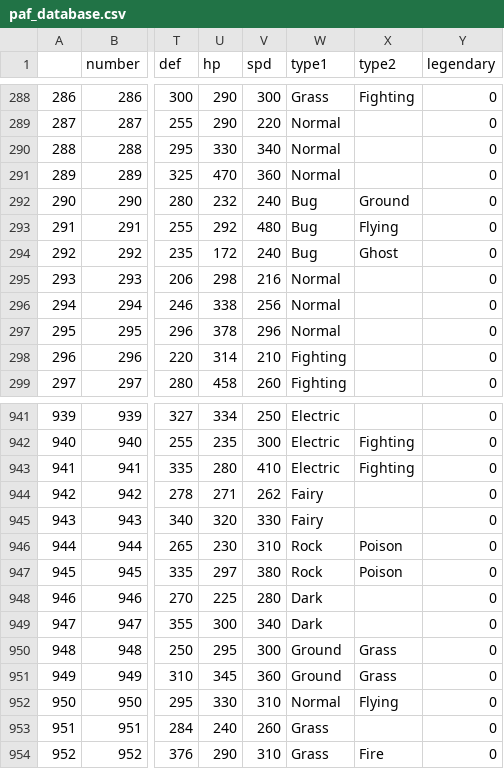
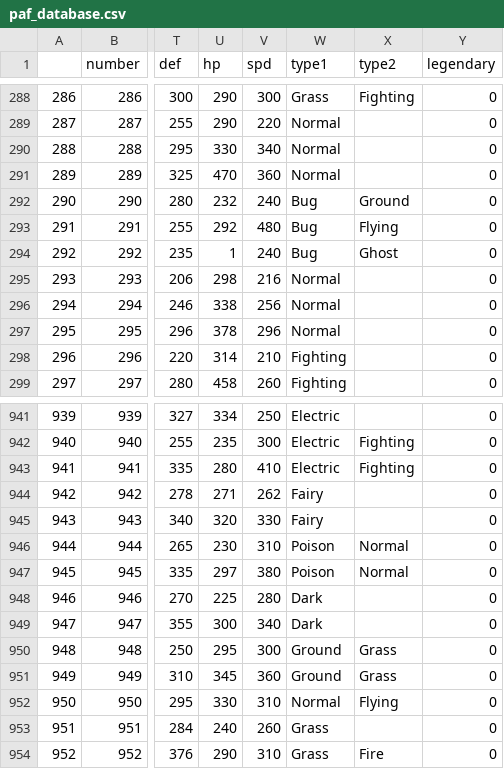
Before and after one commit to Chrizzz-1508/Unofficial_Upgrader_for_the_PaF_Extension, a CSV file: Pokemon_and_Friends_Upgrader/files/database/paf_database.csv, drawn as a sheet; only a part is shown, gaps mark what is left out; the diff names each change by its address in the sheet, - before the commit and + after, or states it on an @@ line.

```diff
--- a/Pokemon_and_Friends_Upgrader/files/database/paf_database.csv
+++ b/Pokemon_and_Friends_Upgrader/files/database/paf_database.csv
-U294 (hp): 172
+U294 (hp): 1
-W946:W947 (type1): Rock
+W946:W947 (type1): Poison
-X946:X947 (type2): Poison
+X946:X947 (type2): Normal
```
Also changed, not shown: 20 other files.
